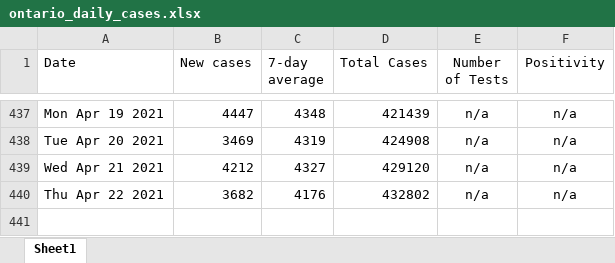
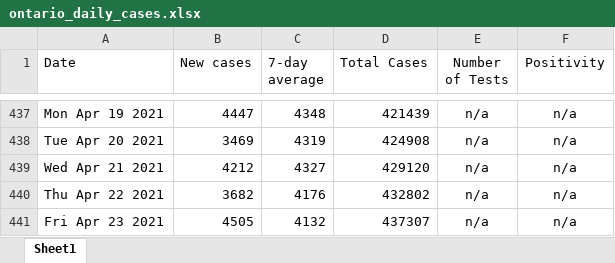
Before and after one commit to NoahCornish/ontarioCOVID-19, an Excel workbook: ontario_daily_cases.xlsx, sheet Sheet1, drawn as a sheet; only a part is shown, gaps mark what is left out; values as stored, in another font and other column widths than the file's, no borders; the diff names each change by its address in the sheet, - before the commit and + after, or states it on an @@ line.

```diff
--- a/ontario_daily_cases.xlsx (sheet Sheet1)
+++ b/ontario_daily_cases.xlsx (sheet Sheet1)
+row 441: Fri Apr 23 2021 | 4505 | 4132 | 437307 | n/a | n/a
```
Also changed, not shown: ontario_daily_doses.xlsx, 2 other files.
